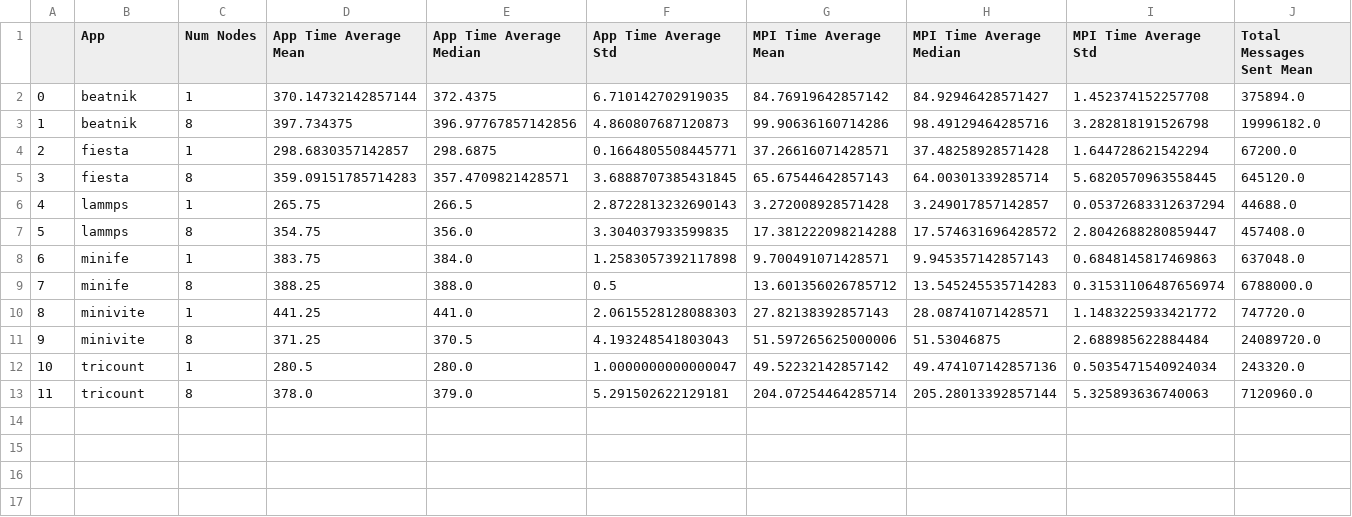
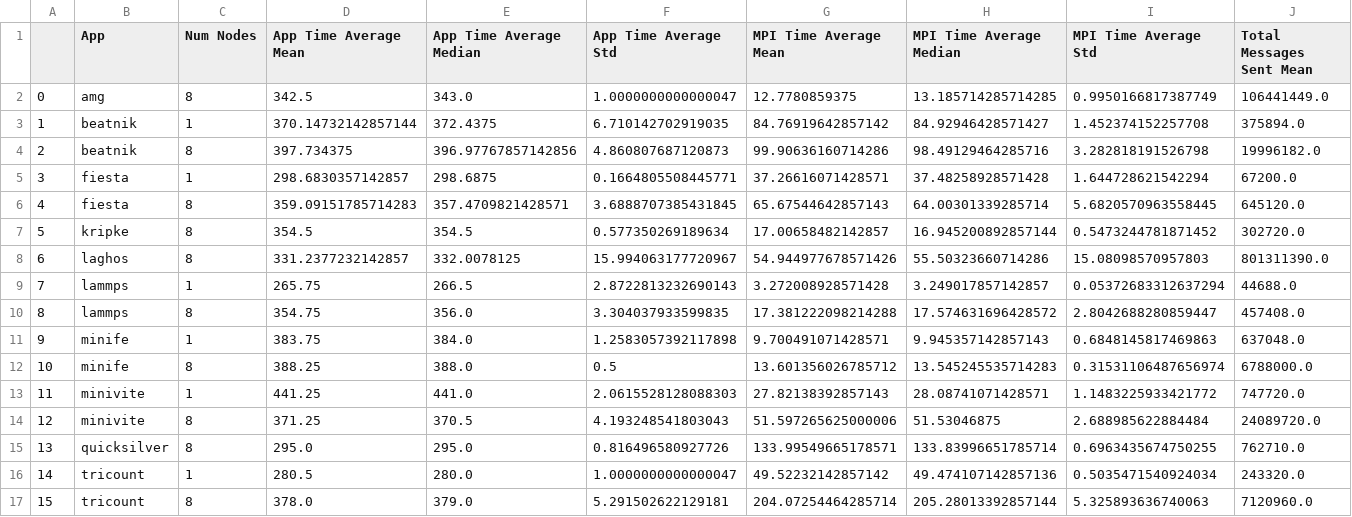
Before and after one commit to akhilred36/coScheduling, a CSV file: processed_data/data_isolated_agg.csv, drawn as a sheet; only a part is shown; addresses are those after the commit; rows hold the shown columns only; the diff names each change by its address in the sheet, - before the commit and + after, or states it on an @@ line.

```diff
--- a/processed_data/data_isolated_agg.csv
+++ b/processed_data/data_isolated_agg.csv
+row 2: 0 | amg | 8 | 342.5 | 343.0 | 1.0000000000000047 | 12.7780859375 | 13.185714285714285 | 0.9950166817387749 | 106441449.0
@@ column A renumbered from row 3 down @@
+row 7: 5 | kripke | 8 | 354.5 | 354.5 | 0.577350269189634 | 17.00658482142857 | 16.945200892857144 | 0.5473244781871452 | 302720.0
+row 8: 6 | laghos | 8 | 331.2377232142857 | 332.0078125 | 15.994063177720967 | 54.944977678571426 | 55.50323660714286 | 15.08098570957803 | 801311390.0
+row 15: 13 | quicksilver | 8 | 295.0 | 295.0 | 0.816496580927726 | 133.99549665178571 | 133.83996651785714 | 0.6963435674750255 | 762710.0
```
Also changed, not shown: processed_data/data_isolated.csv, 5 other files.
